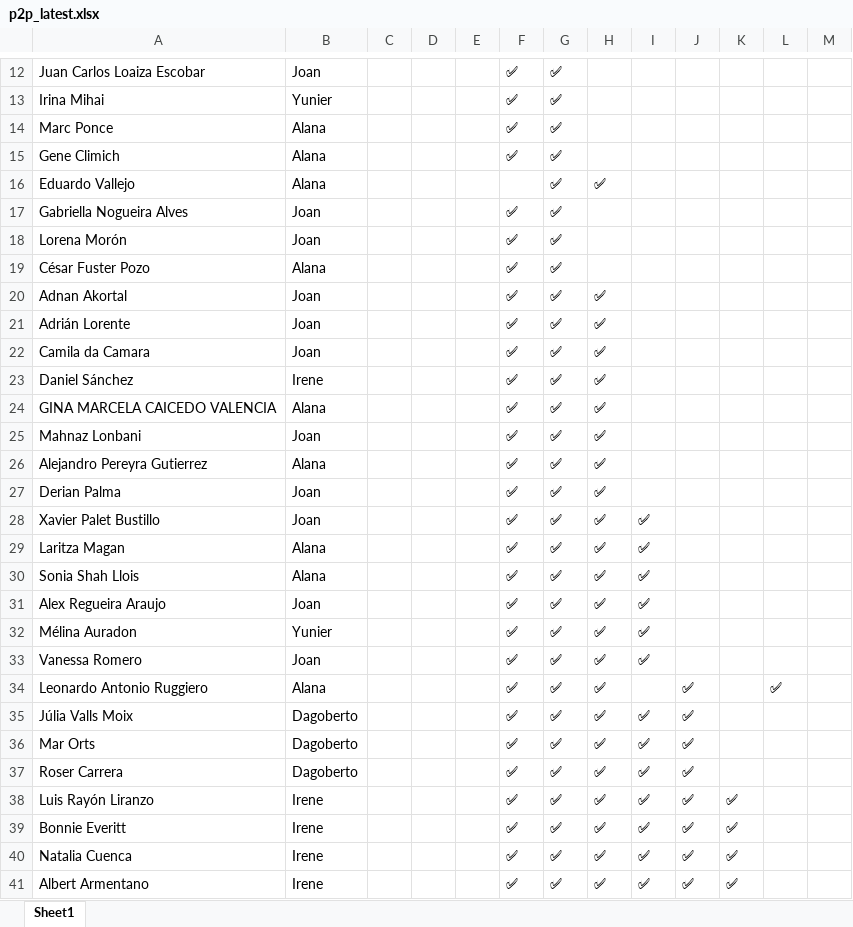
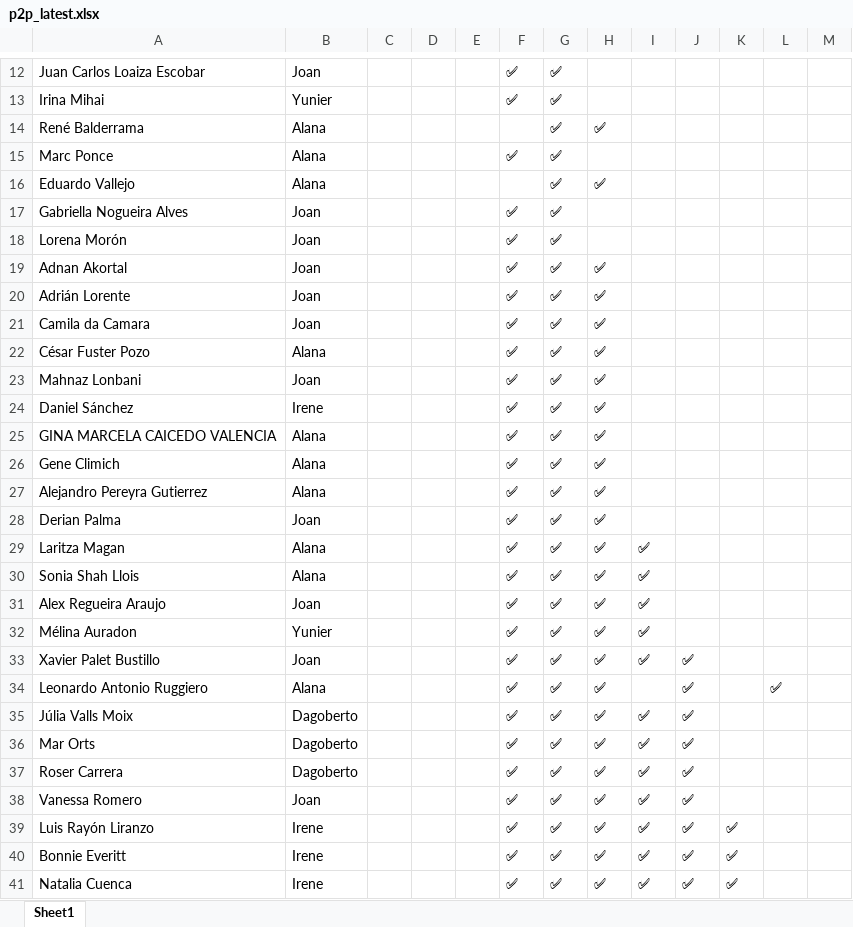
Before and after one commit to alanaolivieri/P2P-ITA, an Excel workbook: data/p2p_latest.xlsx, sheet Sheet1, drawn as a sheet; only a part is shown, gaps mark what is left out; the shorter side is filled out with more unchanged rows; values as stored, in another font and other column widths than the file's, no borders; removed rows and columns are numbered as before the commit, all else as after; the diff covers the shown part only; the diff names each change by its address in the sheet, - before the commit and + after, or states it on an @@ line.

```diff
--- a/data/p2p_latest.xlsx (sheet Sheet1)
+++ b/data/p2p_latest.xlsx (sheet Sheet1)
+row 14: René Balderrama | Alana |  |  |  |  | ✅ | ✅
-row 15: Gene Climich | Alana |  |  |  | ✅ | ✅
-row 19: César Fuster Pozo | Alana |  |  |  | ✅ | ✅
+row 22: César Fuster Pozo | Alana |  |  |  | ✅ | ✅ | ✅
+row 23: Mahnaz Lonbani | Joan |  |  |  | ✅ | ✅ | ✅
-A26: Mahnaz Lonbani
+A26: Gene Climich
-B26: Joan
+B26: Alana
-row 28: Xavier Palet Bustillo | Joan |  |  |  | ✅ | ✅ | ✅ | ✅
-A33: Vanessa Romero
+A33: Xavier Palet Bustillo
-J33: (empty)
+J33: ✅
+row 38: Vanessa Romero | Joan |  |  |  | ✅ | ✅ | ✅ | ✅ | ✅
```
Also changed, not shown: 3 added rows, 3 removed rows, 1 moved row and 3 edited cells elsewhere in this sheet, data/actividades.xlsx.
